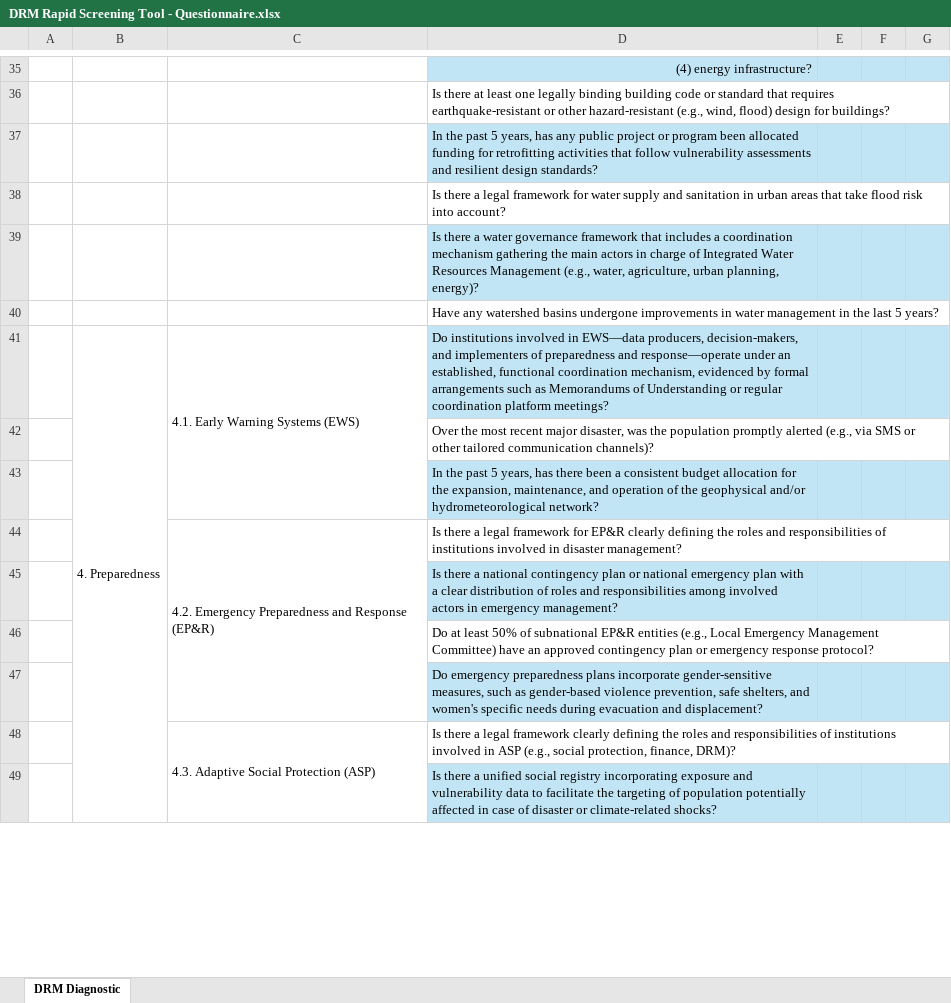
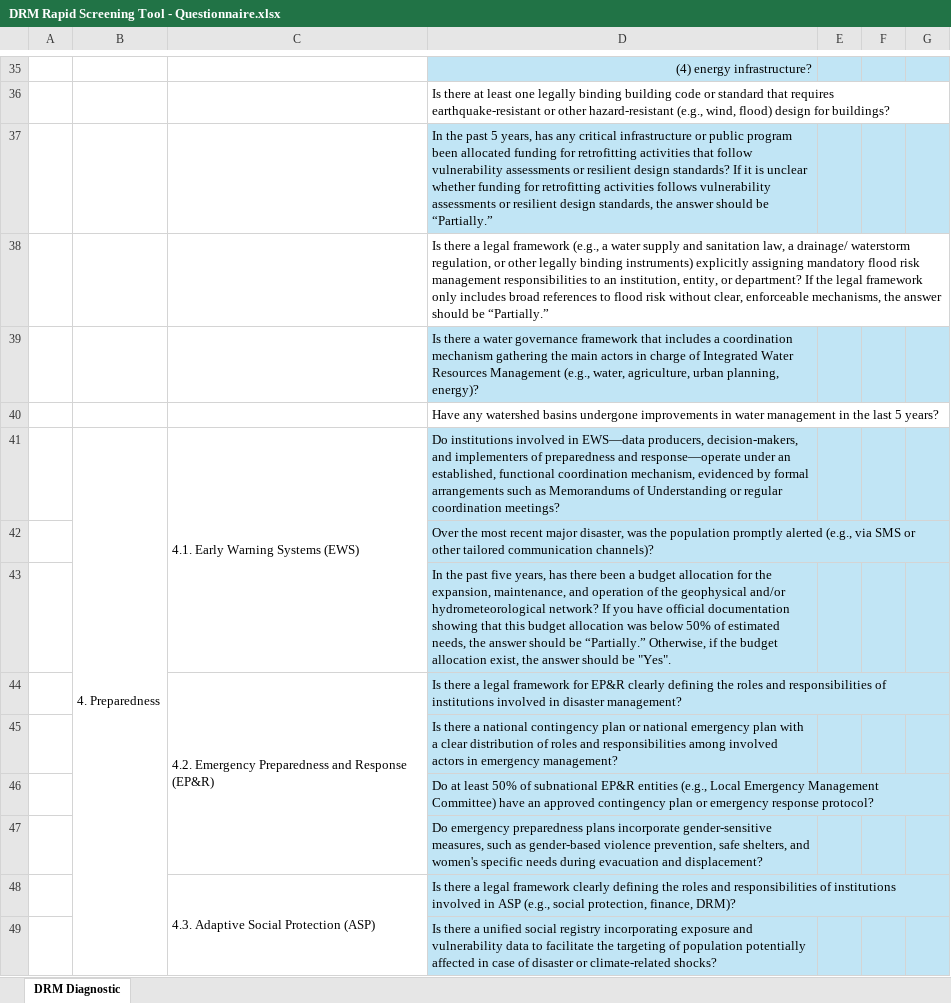
Before and after one commit to jqnmunozdiaz/Cat_DDO_DRM_Diagnostic_Dashboard, an Excel workbook: data/DRM Rapid Screening Tool - Questionnaire.xlsx, sheet DRM Diagnostic, drawn as a sheet; only a part is shown, gaps mark what is left out; values as stored, in another font and other column widths than the file's, no borders; the diff covers the shown part only; the diff names each change by its address in the sheet, - before the commit and + after, or states it on an @@ line.

```diff
--- a/data/DRM Rapid Screening Tool - Questionnaire.xlsx (sheet DRM Diagnostic)
+++ b/data/DRM Rapid Screening Tool - Questionnaire.xlsx (sheet DRM Diagnostic)
-D37: …has any public project or program been allocated funding for retrofitting activities that follow vulnerability assessments and resilient design standards?
+D37: …has any critical infrastructure or public program been allocated funding for retrofitting activities that follow vulnerability assessments or resilient design standards? If it is unclear whether funding for retrofitting activities follows vulnerability assessments or resilient design standards, the answer should be “Partially.”
-D38: …legal framework for water supply and sanitation in urban areas that take flood risk into account?
+D38: …legal framework (e.g., a water supply and sanitation law, a drainage/ waterstorm regulation, or other legally binding instruments) explicitly assigning mandatory flood risk management responsibilities to an institution, entity, or department? If the legal framework only includes broad references to flood risk without clear, enforceable mechanisms, the answer should be “Partially.”
-D41: …regular coordination platform meetings?
+D41: …regular coordination meetings?
-D42 fill: none
+D42 fill: #C1E5F5
-D43: …the past 5 years, has there been a consistent budget allocation for the expansion, maintenance, and operation of the geophysical and/or hydrometeorological network?
+D43: …the past five years, has there been a budget allocation for the expansion, maintenance, and operation of the geophysical and/or hydrometeorological network? If you have official documentation showing that this budget allocation was below 50% of estimated needs, the answer should be “Partially.” Otherwise, if the budget allocation exist, the answer should be "Yes".
-D44 fill: none
+D44 fill: #C1E5F5
-D46 fill: none
+D46 fill: #C1E5F5
-D48 fill: none
+D48 fill: #C1E5F5
```
Also changed, not shown: 12 edited cells and cell formats elsewhere in this sheet.
